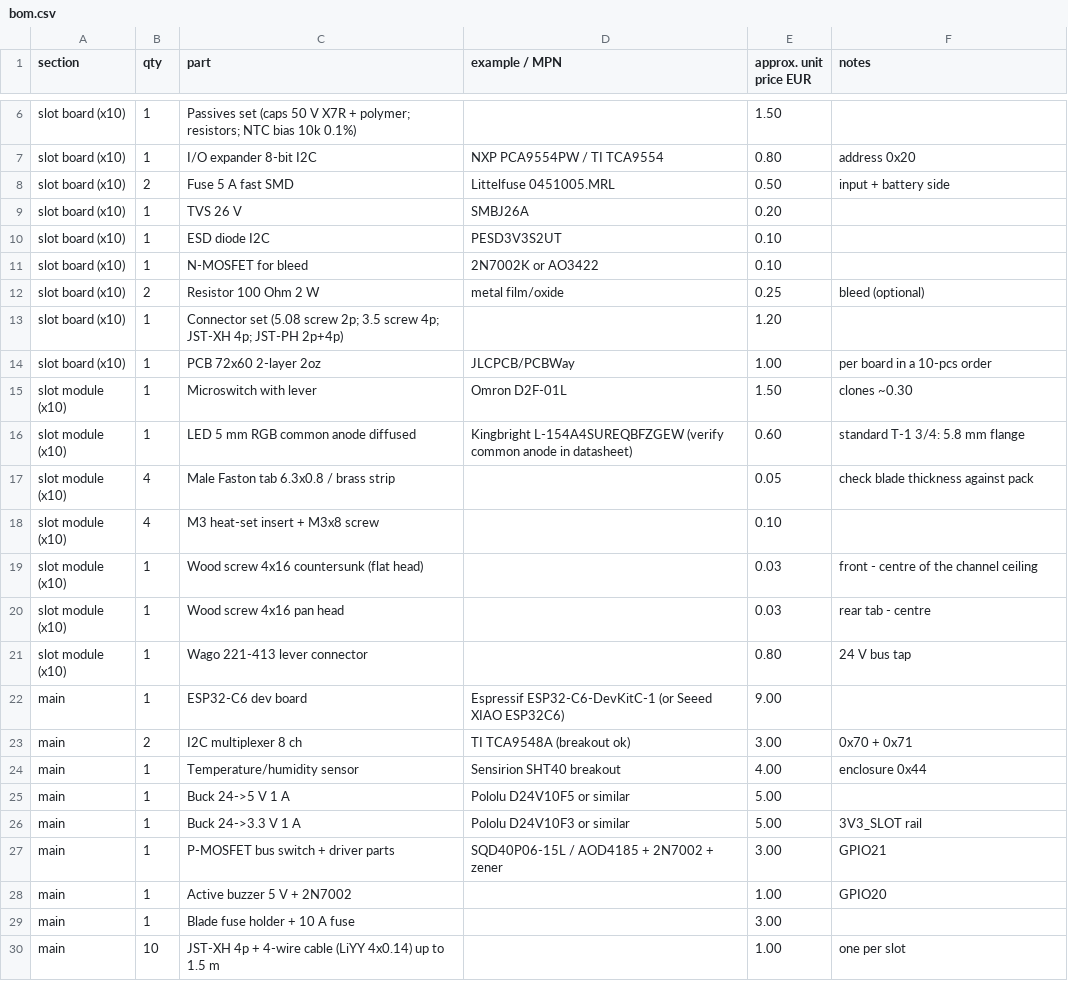
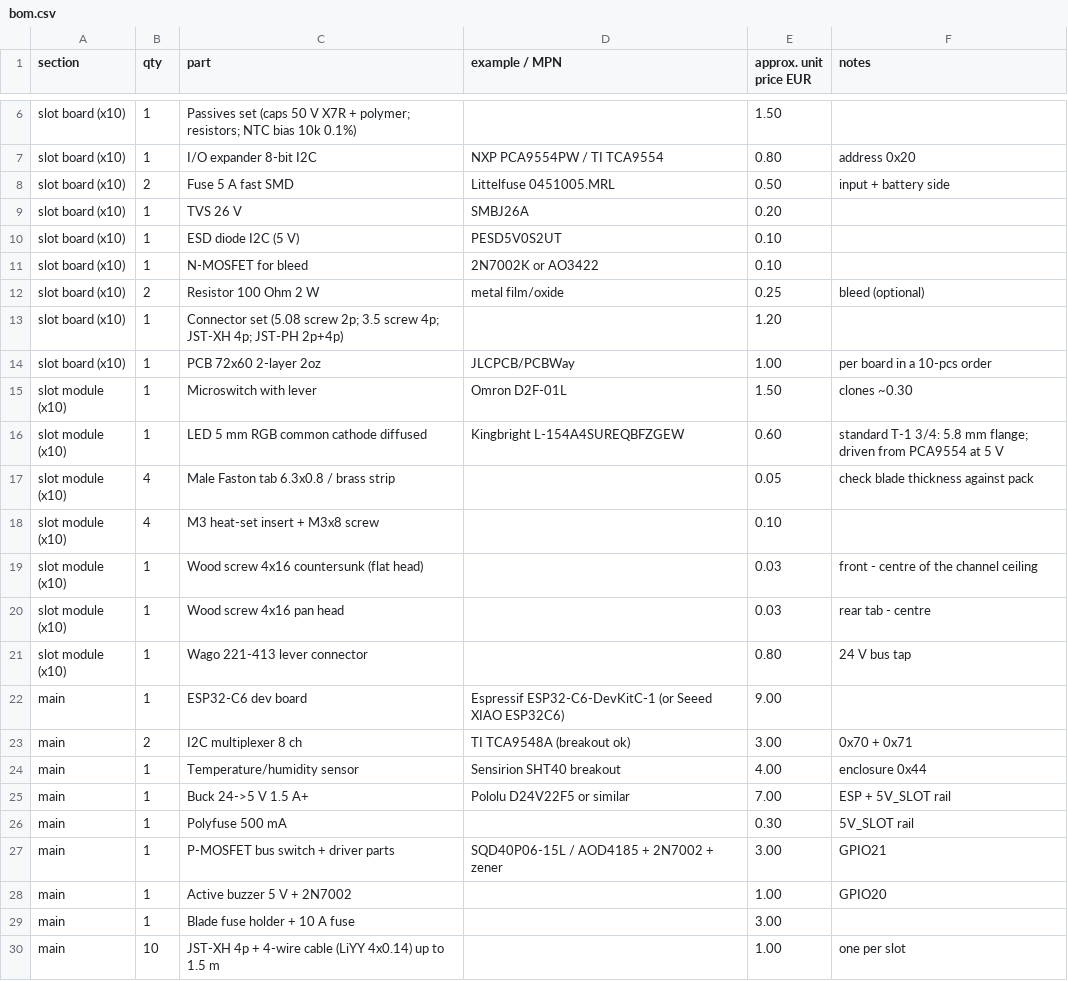
Before and after one commit to Gultak/parkside-charger, a CSV file: electronics/bom.csv, drawn as a sheet; only a part is shown, gaps mark what is left out.

```diff
--- a/electronics/bom.csv
+++ b/electronics/bom.csv
@@ -9,3 +9,3 @@ slot board (x10),2,Fuse 5 A fast SMD,Littelfuse 0451005.MRL,0.50,input + battery
 slot board (x10),1,TVS 26 V,SMBJ26A,0.20,
-slot board (x10),1,ESD diode I2C,PESD3V3S2UT,0.10,
+slot board (x10),1,ESD diode I2C (5 V),PESD5V0S2UT,0.10,
 slot board (x10),1,N-MOSFET for bleed,2N7002K or AO3422,0.10,
@@ -15,3 +15,3 @@ slot board (x10),1,PCB 72x60 2-layer 2oz,JLCPCB/PCBWay,1.00,per board in a 10-pc
 slot module (x10),1,Microswitch with lever,Omron D2F-01L,1.50,clones ~0.30
-slot module (x10),1,LED 5 mm RGB common anode diffused,Kingbright L-154A4SUREQBFZGEW (verify common anode in datasheet),0.60,standard T-1 3/4: 5.8 mm flange
+slot module (x10),1,LED 5 mm RGB common cathode diffused,Kingbright L-154A4SUREQBFZGEW,0.60,standard T-1 3/4: 5.8 mm flange; driven from PCA9554 at 5 V
 slot module (x10),4,Male Faston tab 6.3x0.8 / brass strip,,0.05,check blade thickness against pack
@@ -24,4 +24,4 @@ main,2,I2C multiplexer 8 ch,TI TCA9548A (breakout ok),3.00,0x70 + 0x71
 main,1,Temperature/humidity sensor,Sensirion SHT40 breakout,4.00,enclosure 0x44
-main,1,Buck 24->5 V 1 A,Pololu D24V10F5 or similar,5.00,
-main,1,Buck 24->3.3 V 1 A,Pololu D24V10F3 or similar,5.00,3V3_SLOT rail
+main,1,Buck 24->5 V 1.5 A+,Pololu D24V22F5 or similar,7.00,ESP + 5V_SLOT rail
+main,1,Polyfuse 500 mA,,0.30,5V_SLOT rail
 main,1,P-MOSFET bus switch + driver parts,SQD40P06-15L / AOD4185 + 2N7002 + zener,3.00,GPIO21
```
Also changed, not shown: 3 other files.
